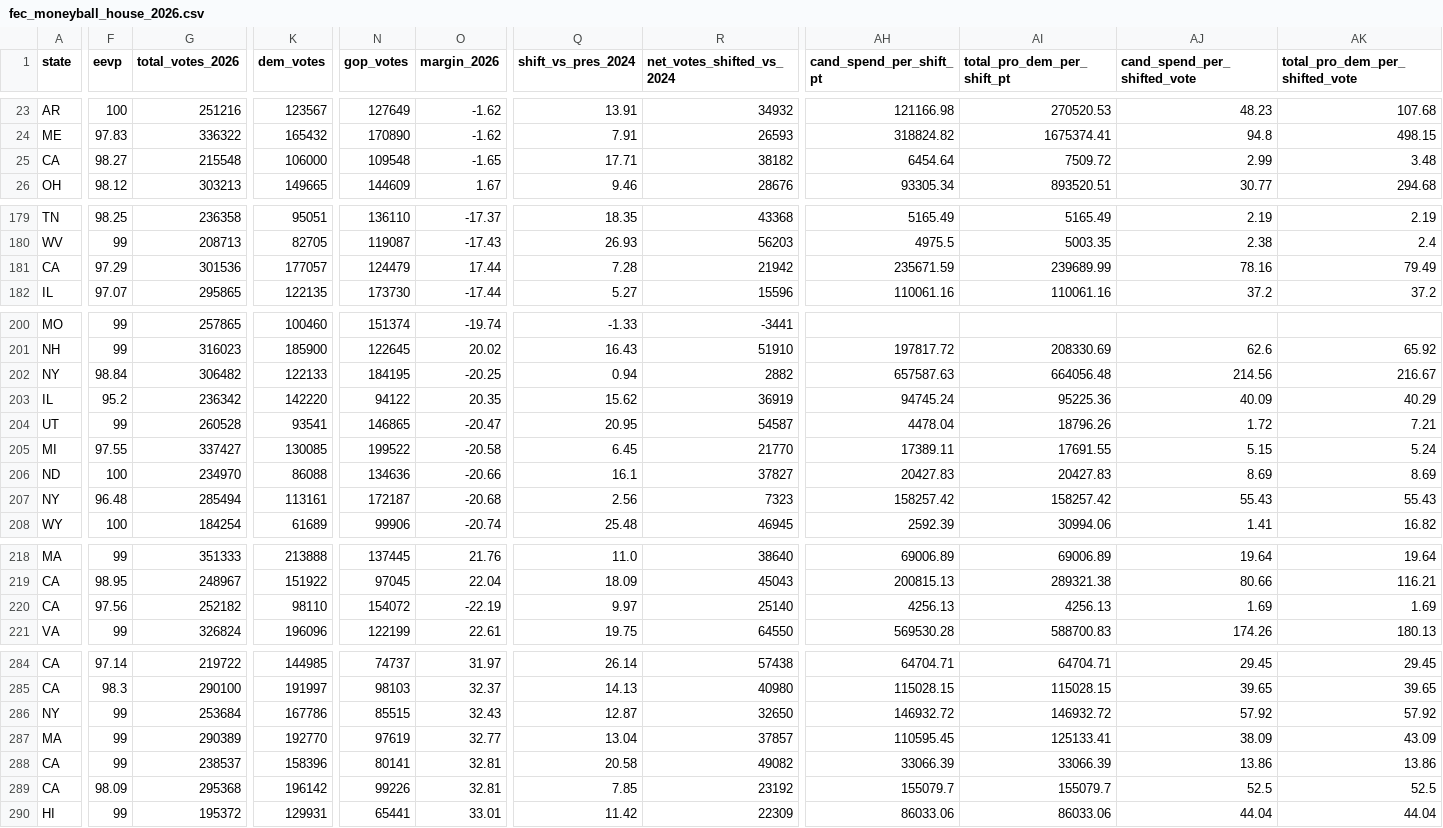
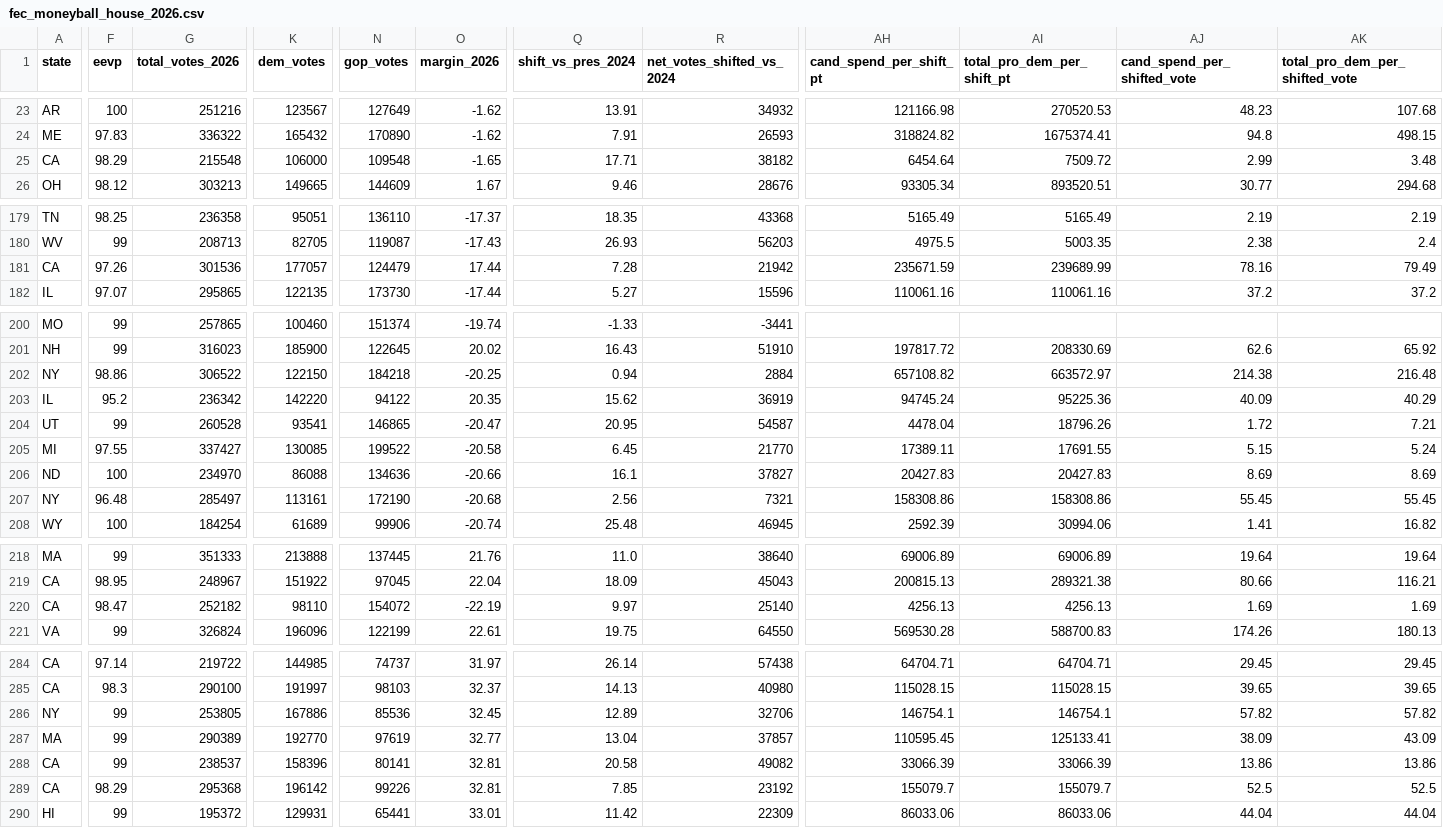
Before and after one commit to mike10010100/elections-2026, a CSV file: site_data/fec_moneyball_house_2026.csv, drawn as a sheet; only a part is shown, gaps mark what is left out; the diff covers the shown part only; the diff names each change by its address in the sheet, - before the commit and + after, or states it on an @@ line.

Commit message:
chore(data): auto-update live 2026 election results & analysis charts

```diff
--- a/site_data/fec_moneyball_house_2026.csv
+++ b/site_data/fec_moneyball_house_2026.csv
-F25 (eevp): 98.27
+F25 (eevp): 98.29
-F181 (eevp): 97.29
+F181 (eevp): 97.26
-F202 (eevp): 98.84
+F202 (eevp): 98.86
-G202 (total_votes_2026): 306482
+G202 (total_votes_2026): 306522
-K202 (dem_votes): 122133
+K202 (dem_votes): 122150
-N202 (gop_votes): 184195
+N202 (gop_votes): 184218
-R202 (net_votes_shifted_vs_2024): 2882
+R202 (net_votes_shifted_vs_2024): 2884
-AH202 (cand_spend_per_shift_pt): 657587.63
+AH202 (cand_spend_per_shift_pt): 657108.82
-AI202 (total_pro_dem_per_shift_pt): 664056.48
+AI202 (total_pro_dem_per_shift_pt): 663572.97
-AJ202 (cand_spend_per_shifted_vote): 214.56
+AJ202 (cand_spend_per_shifted_vote): 214.38
-AK202 (total_pro_dem_per_shifted_vote): 216.67
+AK202 (total_pro_dem_per_shifted_vote): 216.48
-G207 (total_votes_2026): 285494
+G207 (total_votes_2026): 285497
-N207 (gop_votes): 172187
+N207 (gop_votes): 172190
-R207 (net_votes_shifted_vs_2024): 7323
+R207 (net_votes_shifted_vs_2024): 7321
-AH207 (cand_spend_per_shift_pt): 158257.42
+AH207 (cand_spend_per_shift_pt): 158308.86
-AI207 (total_pro_dem_per_shift_pt): 158257.42
+AI207 (total_pro_dem_per_shift_pt): 158308.86
-AJ207 (cand_spend_per_shifted_vote): 55.43
+AJ207 (cand_spend_per_shifted_vote): 55.45
-AK207 (total_pro_dem_per_shifted_vote): 55.43
+AK207 (total_pro_dem_per_shifted_vote): 55.45
-F220 (eevp): 97.56
+F220 (eevp): 98.47
-G286 (total_votes_2026): 253684
+G286 (total_votes_2026): 253805
-K286 (dem_votes): 167786
+K286 (dem_votes): 167886
-N286 (gop_votes): 85515
+N286 (gop_votes): 85536
-O286 (margin_2026): 32.43
+O286 (margin_2026): 32.45
-Q286 (shift_vs_pres_2024): 12.87
+Q286 (shift_vs_pres_2024): 12.89
-R286 (net_votes_shifted_vs_2024): 32650
+R286 (net_votes_shifted_vs_2024): 32706
-AH286 (cand_spend_per_shift_pt): 146932.72
+AH286 (cand_spend_per_shift_pt): 146754.1
-AI286 (total_pro_dem_per_shift_pt): 146932.72
+AI286 (total_pro_dem_per_shift_pt): 146754.1
-AJ286 (cand_spend_per_shifted_vote): 57.92
+AJ286 (cand_spend_per_shifted_vote): 57.82
-AK286 (total_pro_dem_per_shifted_vote): 57.92
+AK286 (total_pro_dem_per_shifted_vote): 57.82
-F289 (eevp): 98.09
+F289 (eevp): 98.29
```
Also changed, not shown: 1 edited cell elsewhere in this file, 12 other files.
